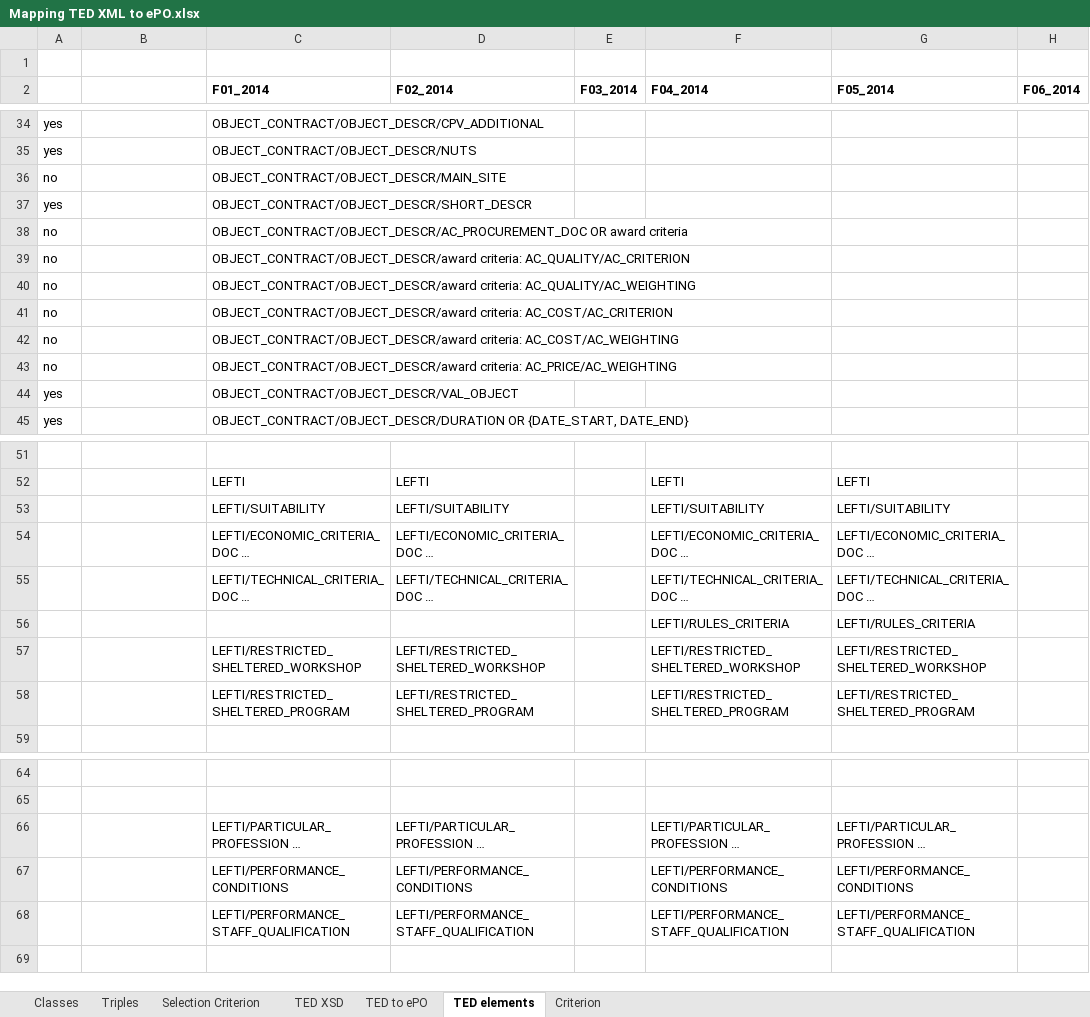
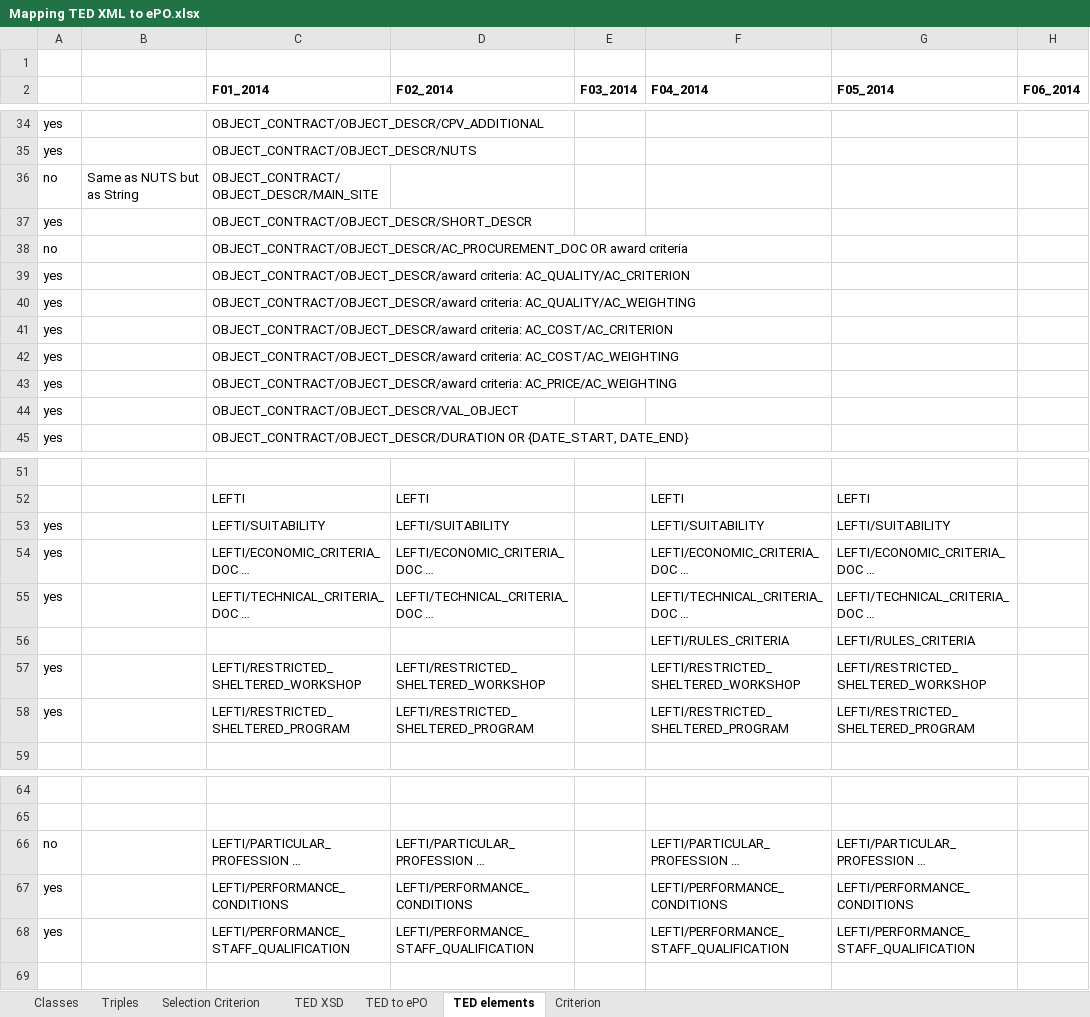
Before and after one commit to eProcurement-everis/ePO, an Excel workbook: 05_Implementation/PoC/Mapping TED XML to ePO.xlsx, sheet TED elements, drawn as a sheet; only a part is shown, gaps mark what is left out; long unchanged cells end in …; values as stored, in another font and other column widths than the file's, no borders; conditional formats not drawn; the diff covers the shown part only; the diff names each change by its address in the sheet, - before the commit and + after, or states it on an @@ line.

```diff
--- a/05_Implementation/PoC/Mapping TED XML to ePO.xlsx (sheet TED elements)
+++ b/05_Implementation/PoC/Mapping TED XML to ePO.xlsx (sheet TED elements)
-B36: (empty)
+B36: Same as NUTS but as String
-A39:A43: no
+A39:A43: yes
-A53:A55: (empty)
+A53:A55: yes
-A57:A58: (empty)
+A57:A58: yes
-A66: (empty)
+A66: no
-A67:A68: (empty)
+A67:A68: yes
```
Also changed, not shown: 1 added row, 6 edited cells and cell formats elsewhere in this sheet, sheet Triples.
